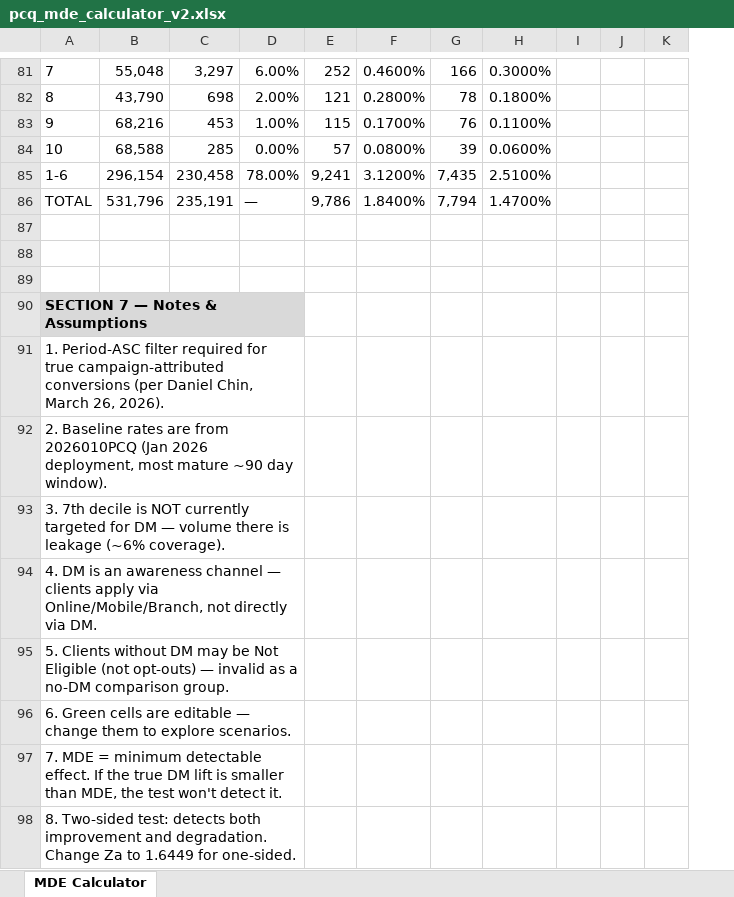
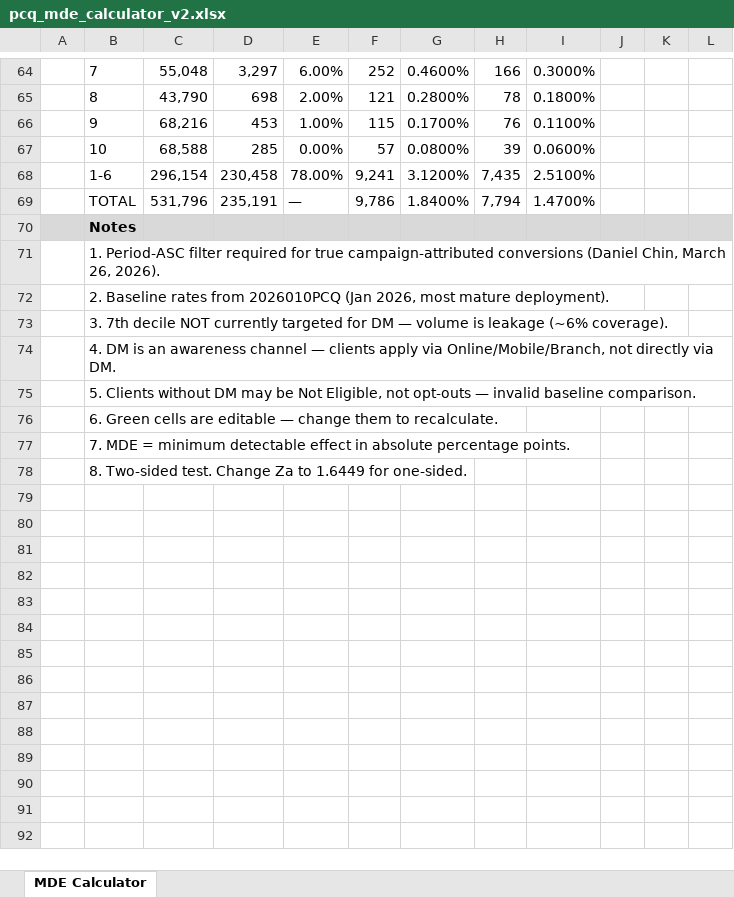
Before and after one commit to 7AVS/Learning_R, an Excel workbook: campaigns/PCQ/pcq_mde_calculator_v2.xlsx, sheet MDE Calculator, drawn as a sheet; only a part is shown, gaps mark what is left out; values as stored, in another font and other column widths than the file's, no borders; removed rows and columns are numbered as before the commit, all else as after; the diff covers the shown part only; the diff names each change by its address in the sheet, - before the commit and + after, or states it on an @@ line.

```diff
--- a/campaigns/PCQ/pcq_mde_calculator_v2.xlsx (sheet MDE Calculator)
+++ b/campaigns/PCQ/pcq_mde_calculator_v2.xlsx (sheet MDE Calculator)
+column A, empty
-column I, empty
+column J, empty
-row 87: (empty)
-row 88: (empty)
-row 89: (empty)
-B70: SECTION 7 — Notes & Assumptions
+B70: Notes
-A90:D90 merged
-C70:I70 fill: none
+C70:I70 fill: #D9D9D9
-K70:L70 fill: none
+K70:L70 fill: #D9D9D9
-B71: …campaign-attributed conversions (per Daniel Chin, March…
+B71: …campaign-attributed conversions (Daniel Chin, March…
-A91:D91 merged
-B72: …Baseline rates are from 2026010PCQ (Jan 2026 deployment, most mature ~90 day window).
+B72: …Baseline rates from 2026010PCQ (Jan 2026, most mature deployment).
-A92:D92 merged
-B73: …7th decile is NOT currently targeted for DM — volume there is leakage…
+B73: …7th decile NOT currently targeted for DM — volume is leakage…
-A93:D93 merged
-A94:D94 merged
-B75: …be Not Eligible (not opt-outs) — invalid as a no-DM comparison group.
+B75: …be Not Eligible, not opt-outs — invalid baseline comparison.
-A95:D95 merged
-B76: …them to explore scenarios.
+B76: …them to recalculate.
-A96:D96 merged
-B77: …minimum detectable effect. If the true DM lift is smaller than MDE, the test won't detect it.
+B77: …minimum detectable effect in absolute percentage points.
-A97:D97 merged
-B78: 8. Two-sided test: detects both improvement and degradation. Change Za…
+B78: 8. Two-sided test. Change Za…
-A98:D98 merged
```
Also changed, not shown: 42 added rows, 59 removed rows, 20 edited cells, cell formats and merged cells elsewhere in this sheet, formulas that keep their value, 1 other file.
